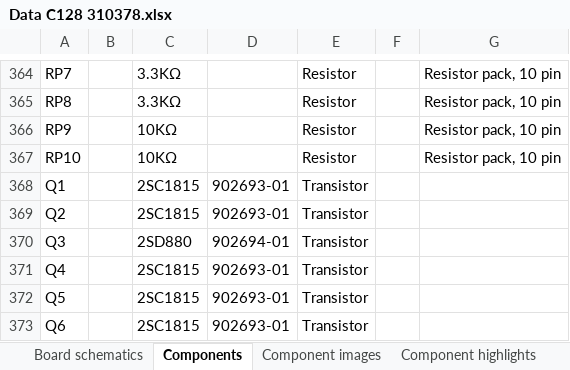
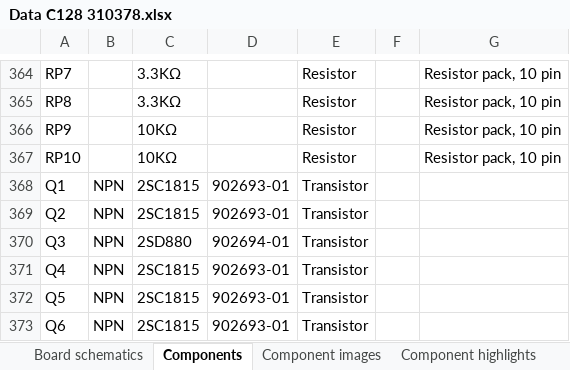
Before and after one commit to HovKlan-DH/Commodore-Repair-Toolbox, an Excel workbook: Data/Commodore 128/310378/Data C128 310378.xlsx, sheet Components, drawn as a sheet; only a part is shown, gaps mark what is left out; values as stored, in another font and other column widths than the file's, no borders; the diff names each change by its address in the sheet, - before the commit and + after, or states it on an @@ line.

```diff
--- a/Data/Commodore 128/310378/Data C128 310378.xlsx (sheet Components)
+++ b/Data/Commodore 128/310378/Data C128 310378.xlsx (sheet Components)
-B368:B373: (empty)
+B368:B373: NPN
```
Also changed, not shown: sheet Component images, sheet Version match, sheet Board schematics, Data/Commodore 64/250407/Data C64 250407.xlsx, Data/Commodore 64/250425/Data C64 250425.xlsx, 6 other files.
